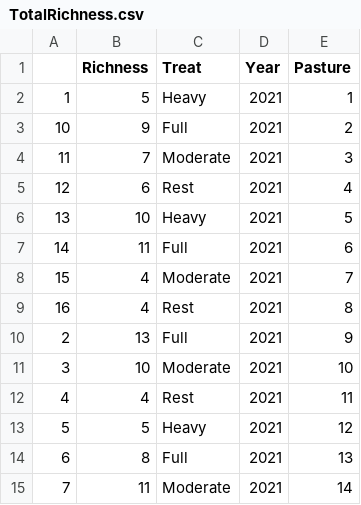
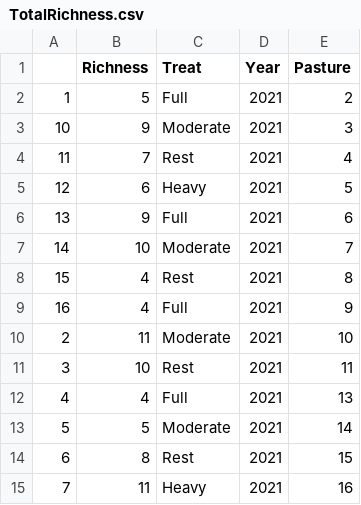
Before and after one commit to JClarke9/MTORG-Nesting, a CSV file: working/TotalRichness.csv, drawn as a sheet; only a part is shown; the diff covers the shown part only.

```diff
--- a/working/TotalRichness.csv
+++ b/working/TotalRichness.csv
@@ -1,15 +1,15 @@
 "","Richness","Treat","Year","Pasture"
-"1",5,"Heavy","2021","1"
-"10",9,"Full","2021","2"
-"11",7,"Moderate","2021","3"
-"12",6,"Rest","2021","4"
-"13",10,"Heavy","2021","5"
-"14",11,"Full","2021","6"
-"15",4,"Moderate","2021","7"
-"16",4,"Rest","2021","8"
-"2",13,"Full","2021","9"
-"3",10,"Moderate","2021","10"
-"4",4,"Rest","2021","11"
-"5",5,"Heavy","2021","12"
-"6",8,"Full","2021","13"
-"7",11,"Moderate","2021","14"
+"1",5,"Full","2021","2"
+"10",9,"Moderate","2021","3"
+"11",7,"Rest","2021","4"
+"12",6,"Heavy","2021","5"
+"13",9,"Full","2021","6"
+"14",10,"Moderate","2021","7"
+"15",4,"Rest","2021","8"
+"16",4,"Full","2021","9"
+"2",11,"Moderate","2021","10"
+"3",10,"Rest","2021","11"
+"4",4,"Full","2021","13"
+"5",5,"Moderate","2021","14"
+"6",8,"Rest","2021","15"
+"7",11,"Heavy","2021","16"
```
Also changed, not shown: 39 edited cells elsewhere in this file, outputs/figs/SimpsonTotal.csv, 8 other files.
